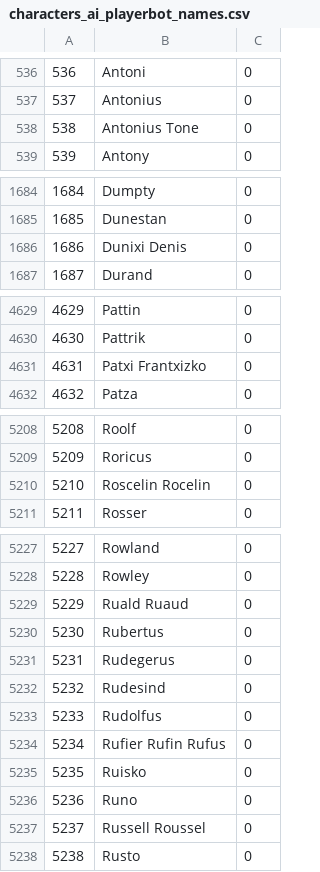
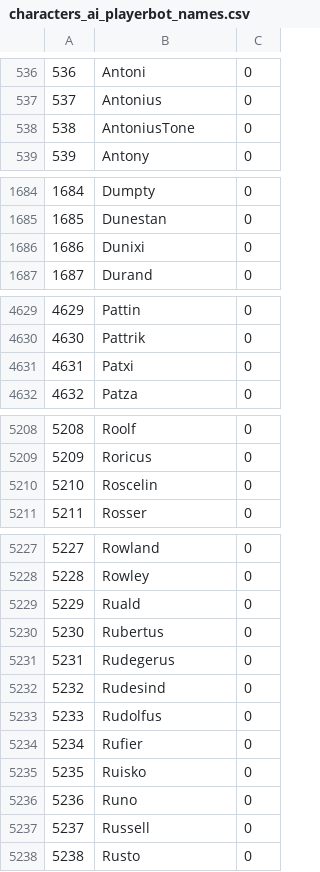
Before and after one commit to ike3/mangosbot-bots, a CSV file: sql/characters_ai_playerbot_names.csv, drawn as a sheet; only a part is shown, gaps mark what is left out; the diff covers the shown part only.

Commit message:
[PLAYERBOTS] remove random bots that failed to login from the current set (due to space in name, so remove spaces too)

```diff
--- a/sql/characters_ai_playerbot_names.csv
+++ b/sql/characters_ai_playerbot_names.csv
@@ -537,3 +537,3 @@
 537;Antonius;0
-538;Antonius Tone;0
+538;AntoniusTone;0
 539;Antony;0
@@ -1685,3 +1685,3 @@
 1685;Dunestan;0
-1686;Dunixi Denis;0
+1686;Dunixi;0
 1687;Durand;0
@@ -4630,3 +4630,3 @@
 4630;Pattrik;0
-4631;Patxi Frantxizko;0
+4631;Patxi;0
 4632;Patza;0
@@ -5209,3 +5209,3 @@
 5209;Roricus;0
-5210;Roscelin Rocelin;0
+5210;Roscelin;0
 5211;Rosser;0
@@ -5228,3 +5228,3 @@
 5228;Rowley;0
-5229;Ruald Ruaud;0
+5229;Ruald;0
 5230;Rubertus;0
@@ -5233,6 +5233,6 @@
 5233;Rudolfus;0
-5234;Rufier Rufin Rufus;0
+5234;Rufier;0
 5235;Ruisko;0
 5236;Runo;0
-5237;Russell Roussel;0
+5237;Russell;0
 5238;Rusto;0
```
Also changed, not shown: 11 edited cells elsewhere in this file, 2 other files.
